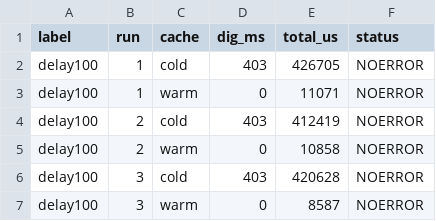
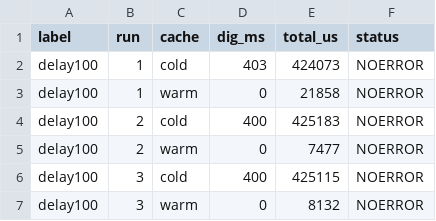
Before and after one commit to silajav/Local-DNS-Infrastructure-Authoritative-Caching-Resolver-with-DNSSEC-and-Failure-Analysis, a CSV file: results/cache-delay100.csv, drawn as a sheet.

```diff
--- a/results/cache-delay100.csv
+++ b/results/cache-delay100.csv
@@ -1,7 +1,7 @@
 label,run,cache,dig_ms,total_us,status
-delay100,1,cold,403,426705,NOERROR
-delay100,1,warm,0,11071,NOERROR
-delay100,2,cold,403,412419,NOERROR
-delay100,2,warm,0,10858,NOERROR
-delay100,3,cold,403,420628,NOERROR
-delay100,3,warm,0,8587,NOERROR
+delay100,1,cold,403,424073,NOERROR
+delay100,1,warm,0,21858,NOERROR
+delay100,2,cold,400,425183,NOERROR
+delay100,2,warm,0,7477,NOERROR
+delay100,3,cold,400,425115,NOERROR
+delay100,3,warm,0,8132,NOERROR
```
Also changed, not shown: results/cache-baseline.csv, results/cache-bw64k.csv, 33 other files.
